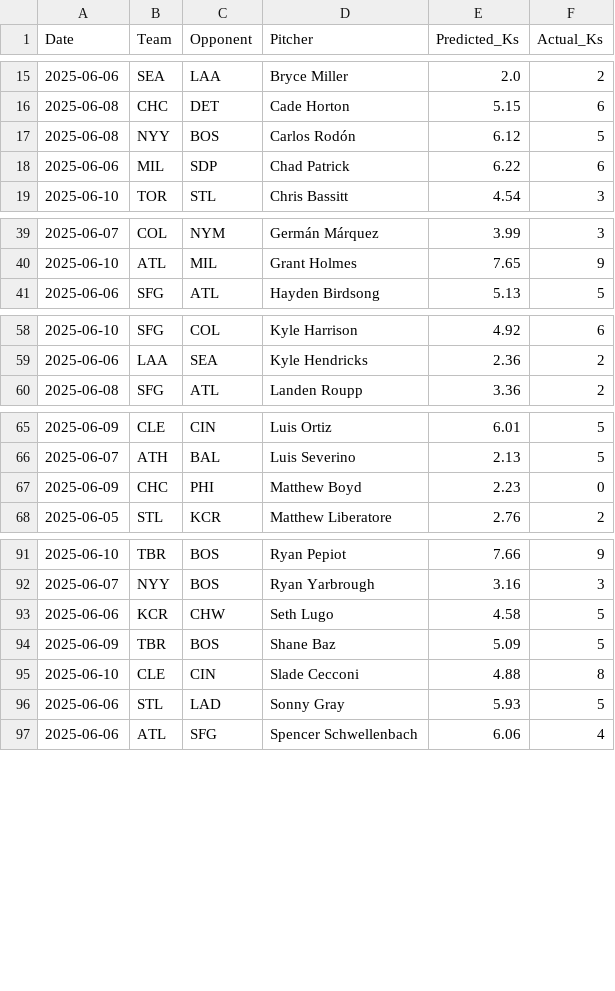
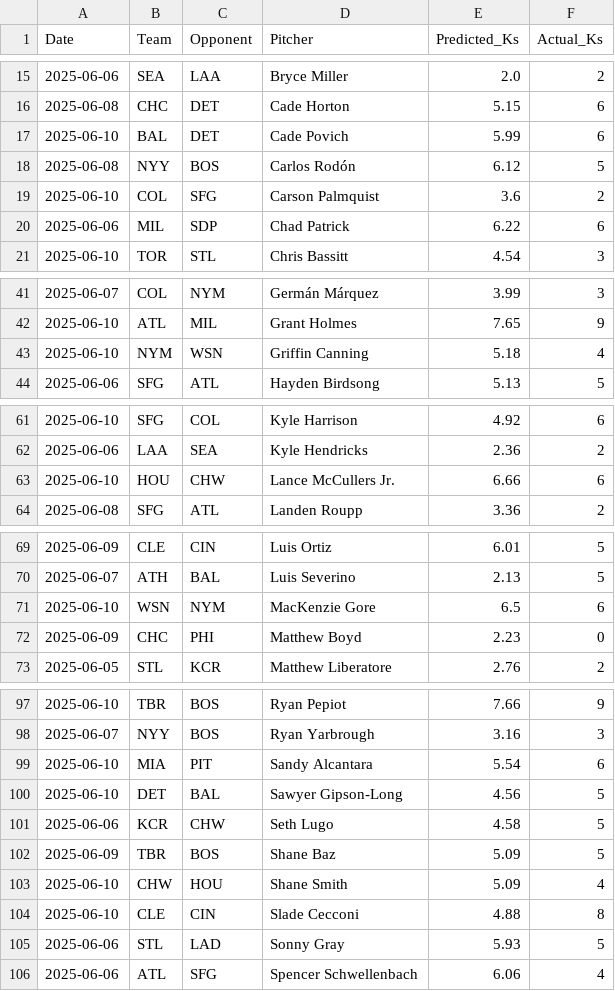
Before and after one commit to radgator13/perfect-model, a CSV file: data/backfilled_pitcher_ks.csv, drawn as a sheet; only a part is shown, gaps mark what is left out; the diff covers the shown part only.

```diff
--- a/data/backfilled_pitcher_ks.csv
+++ b/data/backfilled_pitcher_ks.csv
@@ -16,3 +16,5 @@ Date,Team,Opponent,Pitcher,Predicted_Ks,Actual_Ks
 2025-06-08,CHC,DET,Cade Horton,5.15,6
+2025-06-10,BAL,DET,Cade Povich,5.99,6
 2025-06-08,NYY,BOS,Carlos Rodón,6.12,5
+2025-06-10,COL,SFG,Carson Palmquist,3.6,2
 2025-06-06,MIL,SDP,Chad Patrick,6.22,6
@@ -40,2 +42,3 @@ Date,Team,Opponent,Pitcher,Predicted_Ks,Actual_Ks
 2025-06-10,ATL,MIL,Grant Holmes,7.65,9
+2025-06-10,NYM,WSN,Griffin Canning,5.18,4
 2025-06-06,SFG,ATL,Hayden Birdsong,5.13,5
@@ -59,2 +62,3 @@ Date,Team,Opponent,Pitcher,Predicted_Ks,Actual_Ks
 2025-06-06,LAA,SEA,Kyle Hendricks,2.36,2
+2025-06-10,HOU,CHW,Lance McCullers Jr.,6.66,6
 2025-06-08,SFG,ATL,Landen Roupp,3.36,2
@@ -66,2 +70,3 @@ Date,Team,Opponent,Pitcher,Predicted_Ks,Actual_Ks
 2025-06-07,ATH,BAL,Luis Severino,2.13,5
+2025-06-10,WSN,NYM,MacKenzie Gore,6.5,6
 2025-06-09,CHC,PHI,Matthew Boyd,2.23,0
@@ -92,4 +98,7 @@ Date,Team,Opponent,Pitcher,Predicted_Ks,Actual_Ks
 2025-06-07,NYY,BOS,Ryan Yarbrough,3.16,3
+2025-06-10,MIA,PIT,Sandy Alcantara,5.54,6
+2025-06-10,DET,BAL,Sawyer Gipson-Long,4.56,5
 2025-06-06,KCR,CHW,Seth Lugo,4.58,5
 2025-06-09,TBR,BOS,Shane Baz,5.09,5
+2025-06-10,CHW,HOU,Shane Smith,5.09,4
 2025-06-10,CLE,CIN,Slade Cecconi,4.88,8
```
Also changed, not shown: 2 added rows elsewhere in this file, data/Stathead_2025_TeamBatting_Master.csv, data/predicted_runs.csv, 5 other files.
